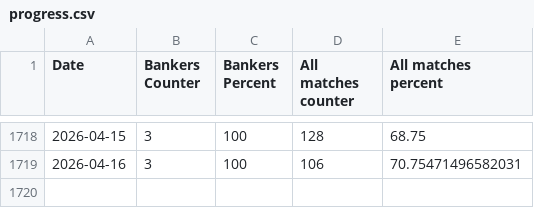
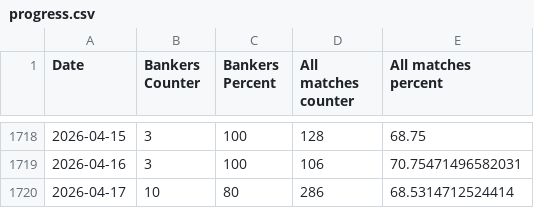
Before and after one commit to Dani-Ionescu/nerdytips-data, a CSV file: progress.csv, drawn as a sheet; only a part is shown, gaps mark what is left out; the diff names each change by its address in the sheet, - before the commit and + after, or states it on an @@ line.

Commit message:
Auto update: 2026-04-19 02:02:03

```diff
--- a/progress.csv
+++ b/progress.csv
+row 1720: 2026-04-17 | 10 | 80 | 286 | 68.5314712524414
```
